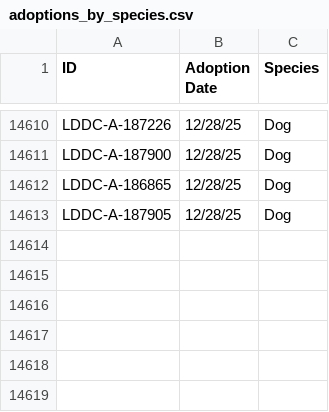
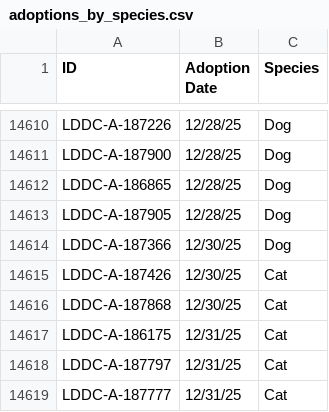
Before and after one commit to raunakg98/ldar-dashboard, a CSV file: adoption-dashboard/public/data/adoptions_by_species.csv, drawn as a sheet; only a part is shown, gaps mark what is left out.

Commit message:
kept 2025 data analysis

```diff
--- a/adoption-dashboard/public/data/adoptions_by_species.csv
+++ b/adoption-dashboard/public/data/adoptions_by_species.csv
@@ -14613 +14613,7 @@ LDDC-A-186865,12/28/25,Dog
 LDDC-A-187905,12/28/25,Dog
+LDDC-A-187366,12/30/25,Dog
+LDDC-A-187426,12/30/25,Cat
+LDDC-A-187868,12/30/25,Cat
+LDDC-A-186175,12/31/25,Cat
+LDDC-A-187797,12/31/25,Cat
+LDDC-A-187777,12/31/25,Cat
```
Also changed, not shown: 1 other file.
